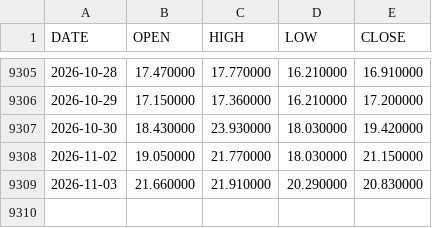
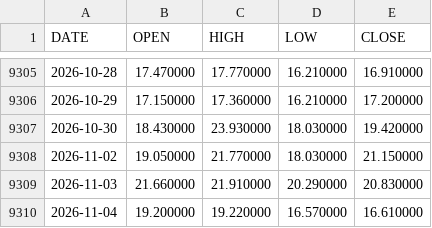
Before and after one commit to lava-chen/macro-regime-quant, a CSV file: data/raw/vix/vix-daily.csv, drawn as a sheet; only a part is shown, gaps mark what is left out.

```diff
--- a/data/raw/vix/vix-daily.csv
+++ b/data/raw/vix/vix-daily.csv
@@ -9309 +9309,2 @@ DATE,OPEN,HIGH,LOW,CLOSE
 2026-11-03,21.660000,21.910000,20.290000,20.830000
+2026-11-04,19.200000,19.220000,16.570000,16.610000
```
Also changed, not shown: data/raw/vix/vix-monthly.csv, data/raw/vix/vix_close.csv.
